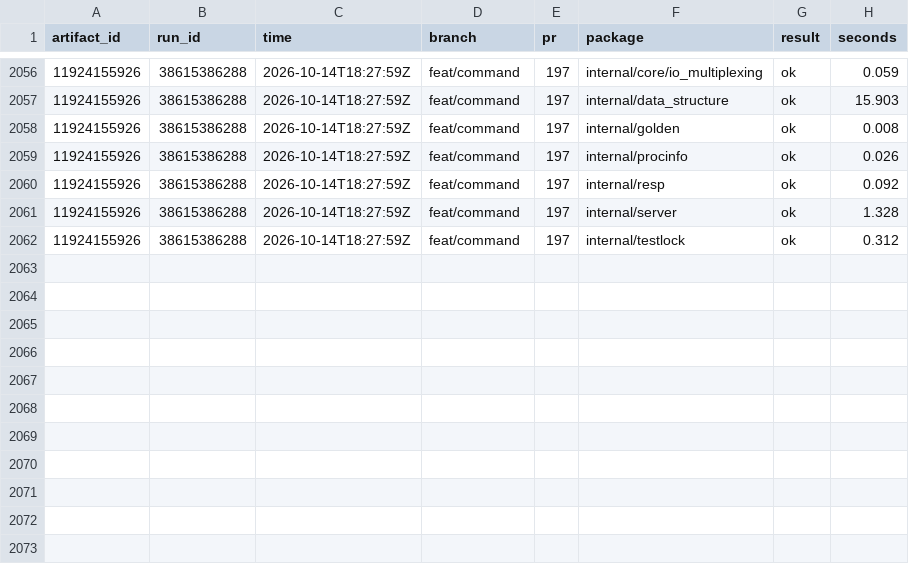
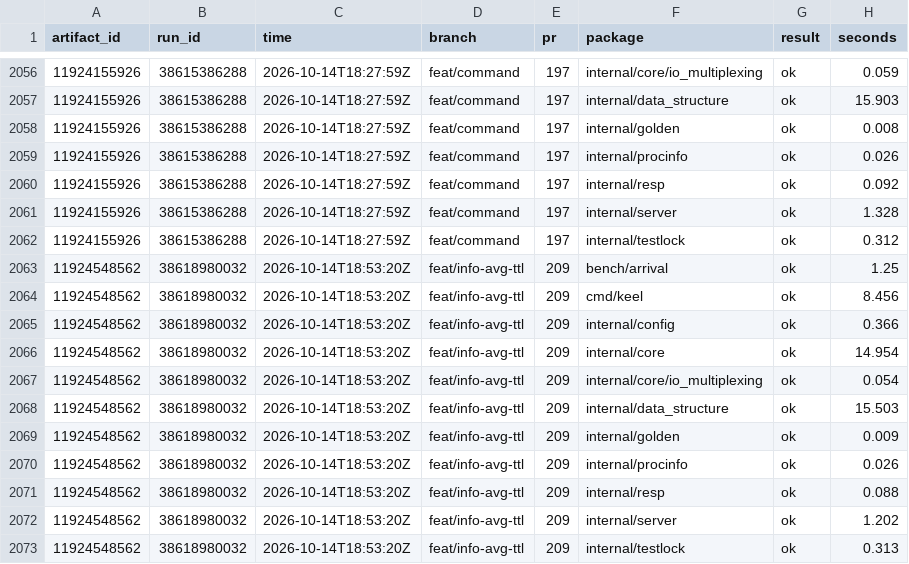
Before and after one commit to brandopakel/keel, a CSV file: ci/packages.csv, drawn as a sheet; only a part is shown, gaps mark what is left out.

```diff
--- a/ci/packages.csv
+++ b/ci/packages.csv
@@ -2062 +2062,12 @@ artifact_id,run_id,time,branch,pr,package,result,seconds
 11924155926,38615386288,2026-10-14T18:27:59Z,feat/command,197,internal/testlock,ok,0.312
+11924548562,38618980032,2026-10-14T18:53:20Z,feat/info-avg-ttl,209,bench/arrival,ok,1.25
+11924548562,38618980032,2026-10-14T18:53:20Z,feat/info-avg-ttl,209,cmd/keel,ok,8.456
+11924548562,38618980032,2026-10-14T18:53:20Z,feat/info-avg-ttl,209,internal/config,ok,0.366
+11924548562,38618980032,2026-10-14T18:53:20Z,feat/info-avg-ttl,209,internal/core,ok,14.954
+11924548562,38618980032,2026-10-14T18:53:20Z,feat/info-avg-ttl,209,internal/core/io_multiplexing,ok,0.054
+11924548562,38618980032,2026-10-14T18:53:20Z,feat/info-avg-ttl,209,internal/data_structure,ok,15.503
+11924548562,38618980032,2026-10-14T18:53:20Z,feat/info-avg-ttl,209,internal/golden,ok,0.009
+11924548562,38618980032,2026-10-14T18:53:20Z,feat/info-avg-ttl,209,internal/procinfo,ok,0.026
+11924548562,38618980032,2026-10-14T18:53:20Z,feat/info-avg-ttl,209,internal/resp,ok,0.088
+11924548562,38618980032,2026-10-14T18:53:20Z,feat/info-avg-ttl,209,internal/server,ok,1.202
+11924548562,38618980032,2026-10-14T18:53:20Z,feat/info-avg-ttl,209,internal/testlock,ok,0.313
```
Also changed, not shown: census/redis-tests-units.csv, census/redis-tests.csv, 2 other files.
